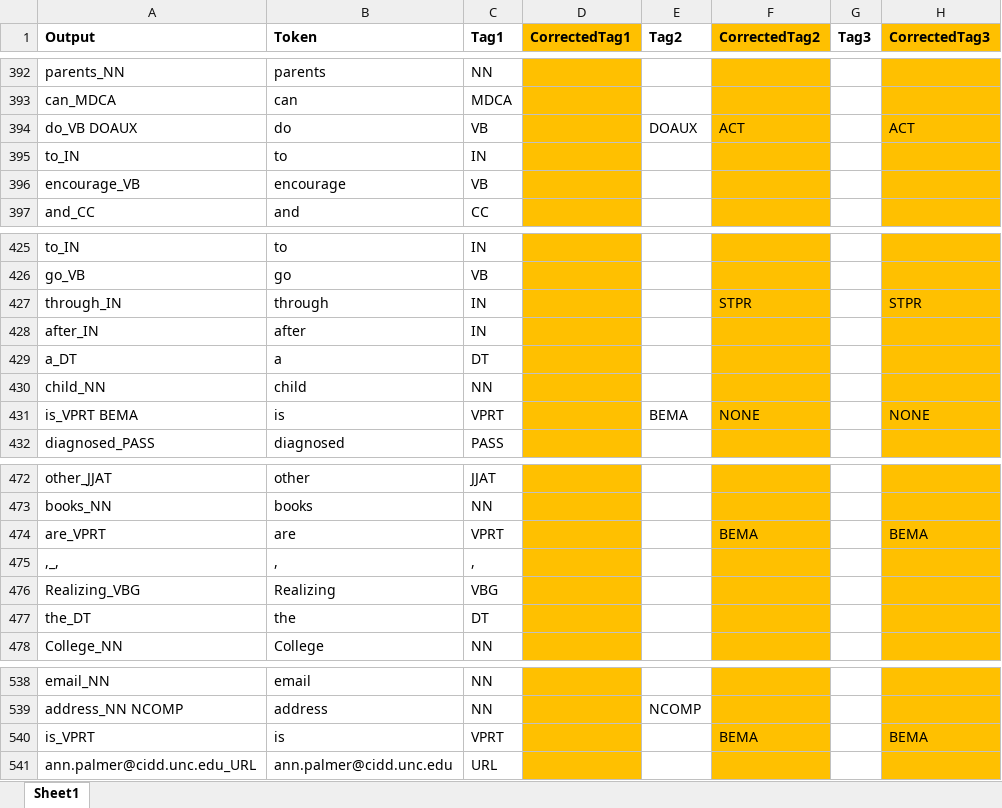
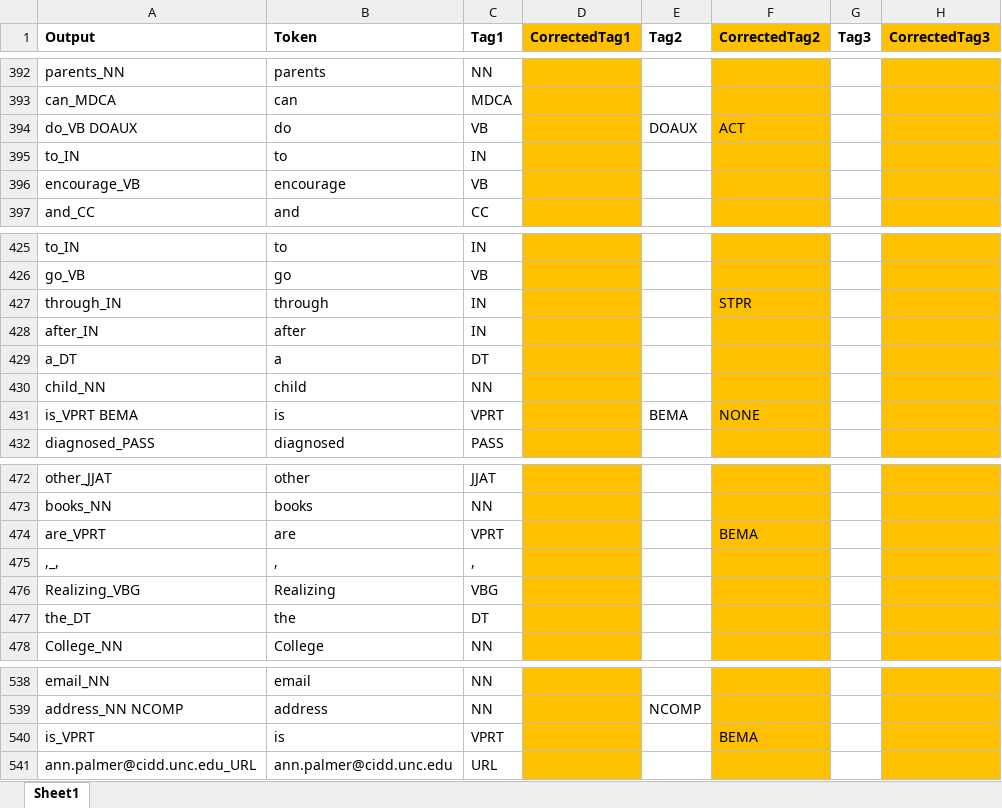
Before and after one commit to mshakirDr/MFTE, an Excel workbook: evaluation/COCA_web_5080941.xlsx, sheet Sheet1, drawn as a sheet; only a part is shown, gaps mark what is left out; values as stored, in another font and other column widths than the file's, no borders; the diff names each change by its address in the sheet, - before the commit and + after, or states it on an @@ line.

Commit message:
Update of Python script for the bootstrapped evaluation metrics

```diff
--- a/evaluation/COCA_web_5080941.xlsx (sheet Sheet1)
+++ b/evaluation/COCA_web_5080941.xlsx (sheet Sheet1)
-H394 (CorrectedTag3): ACT
+H394 (CorrectedTag3): (empty)
-H427 (CorrectedTag3): STPR
+H427 (CorrectedTag3): (empty)
-H431 (CorrectedTag3): NONE
+H431 (CorrectedTag3): (empty)
-H474 (CorrectedTag3): BEMA
+H474 (CorrectedTag3): (empty)
-H540 (CorrectedTag3): BEMA
+H540 (CorrectedTag3): (empty)
```
Also changed, not shown: 6 other files.
